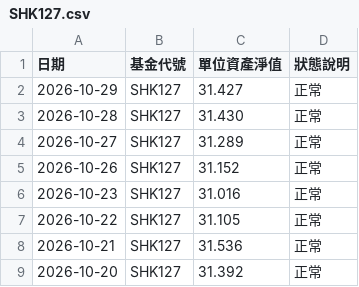
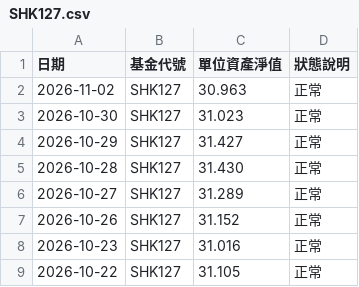
Before and after one commit to ShingWong08/manulife-mpf, a CSV file: data/history/SHK127.csv, drawn as a sheet; only a part is shown; the shorter side is filled out with more unchanged rows.

```diff
--- a/data/history/SHK127.csv
+++ b/data/history/SHK127.csv
@@ -1,2 +1,4 @@
 日期,基金代號,單位資產淨值,狀態說明
+2026-11-02,SHK127,30.963,正常
+2026-10-30,SHK127,31.023,正常
 2026-10-29,SHK127,31.427,正常
```
Also changed, not shown: data/history/SHK126.csv, data/history/SHK128.csv, 54 other files.
